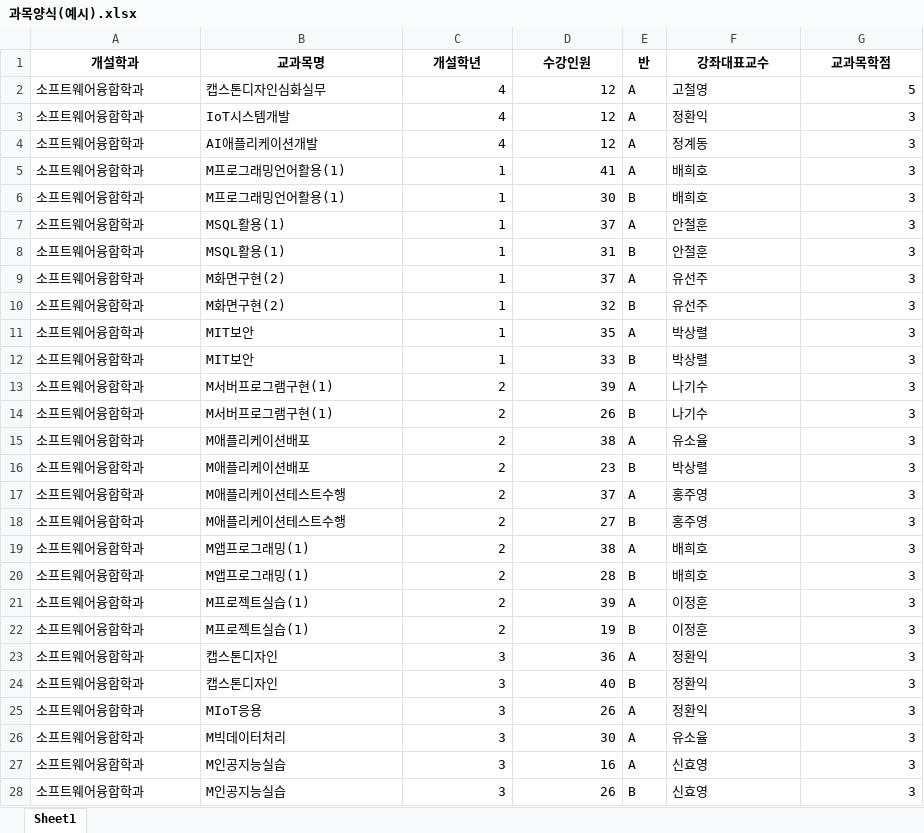
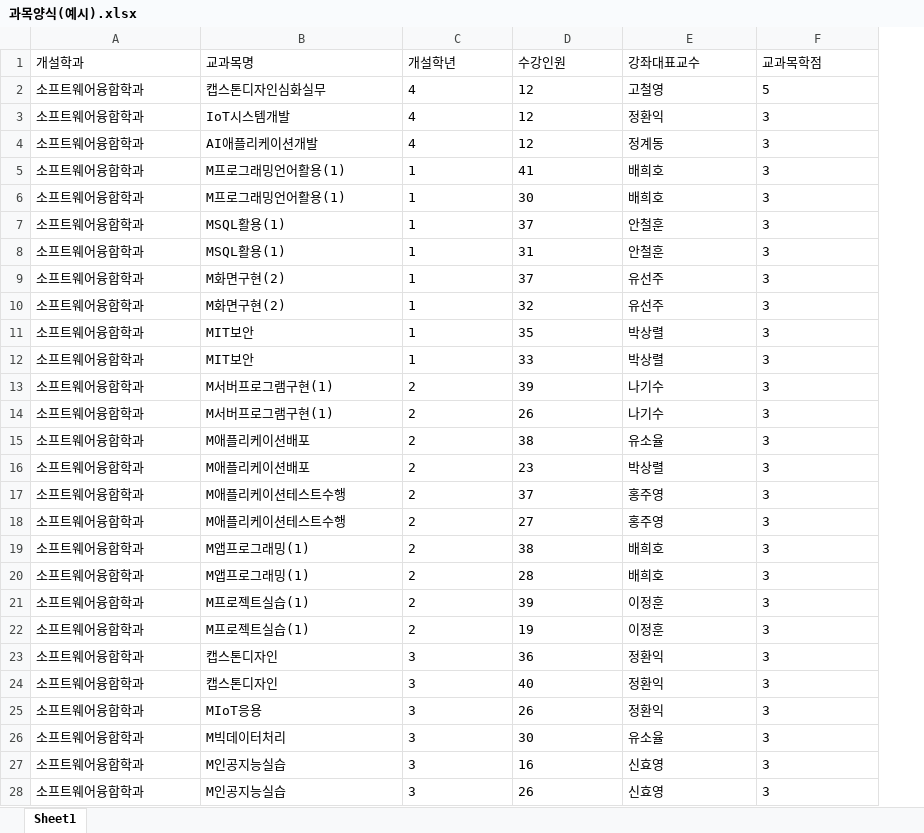
Before and after one commit to An0jin/classRoom, an Excel workbook: asset/과목양식(예시).xlsx, sheet Sheet1, drawn as a sheet; only a part is shown; values as stored, in another font and other column widths than the file's, no borders; removed rows and columns are numbered as before the commit, all else as after; the diff covers the shown part only; the diff names each change by its address in the sheet, - before the commit and + after, or states it on an @@ line.

```diff
--- a/asset/과목양식(예시).xlsx (sheet Sheet1)
+++ b/asset/과목양식(예시).xlsx (sheet Sheet1)
-column E (반), rows 2-28: A | A | A | A | B | A | B | A | B | A | B | A | B | A | B | A | B | A | B | A | B | A | B | A | A | A | B
@@ A1:D1 bold: on → off, alignment: center → left @@
@@ E1:F1 bold: on → off, alignment: center → left @@
-C2:D28 alignment: right
+C2:D28 alignment: left
-F2:F28 alignment: right
+F2:F28 alignment: left
```
Also changed, not shown: cell formats elsewhere in this sheet, asset/과목양식.xlsx, asset/교수별선호강의실양식(예시).xlsx, 3 other files.
